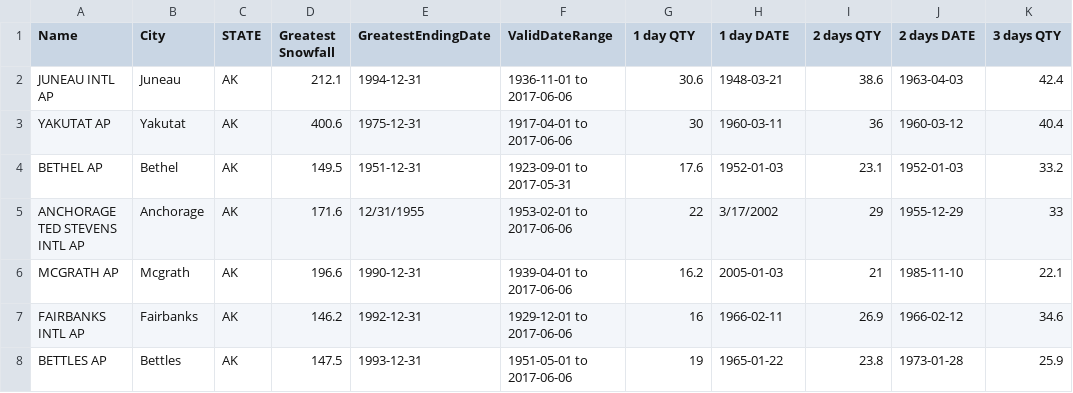
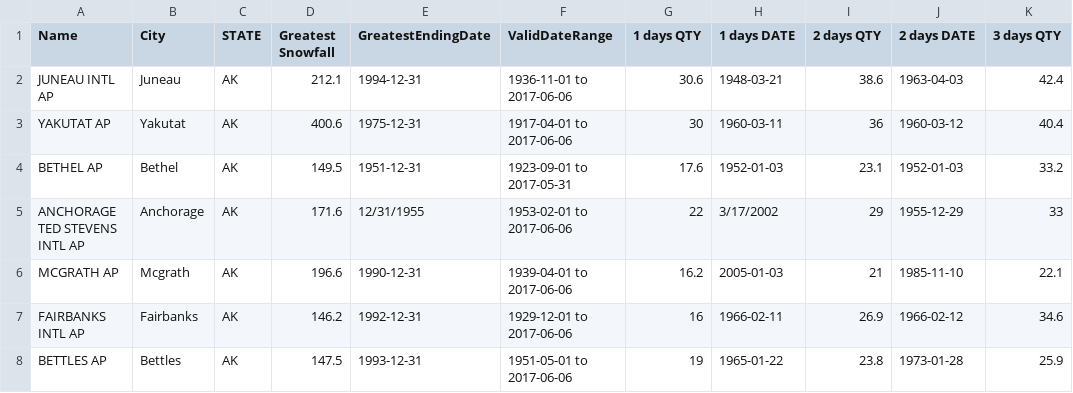
Before and after one commit to 8ctopotamus/snowfall, a CSV file: data.csv, drawn as a sheet; only a part is shown; the diff names each change by its address in the sheet, - before the commit and + after, or states it on an @@ line.

Commit message:
Renders all snowfall per day charts!

```diff
--- a/data.csv
+++ b/data.csv
-G1: 1 day QTY
+G1: 1 days QTY
-H1: 1 day DATE
+H1: 1 days DATE
```
Also changed, not shown: 3 other files.
